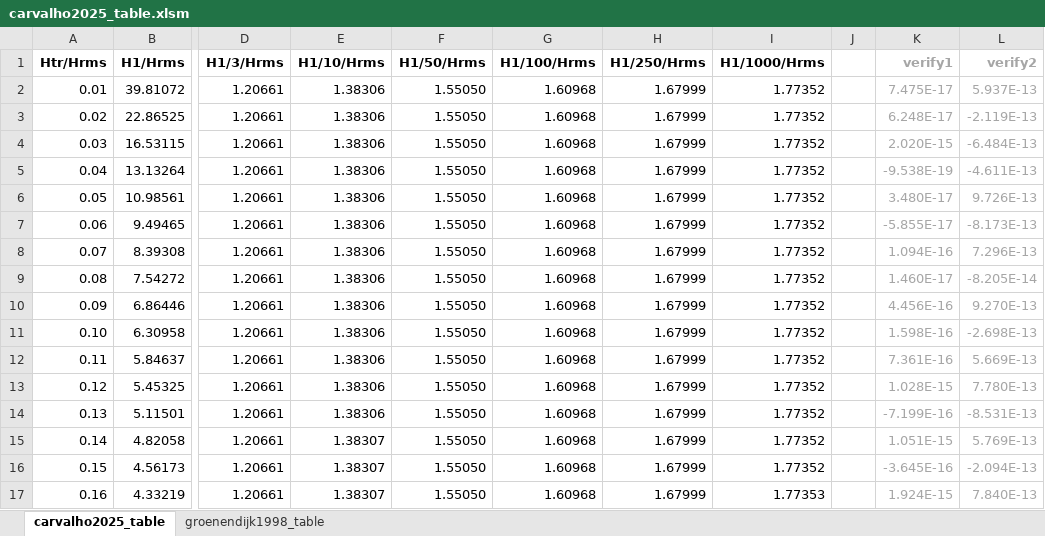
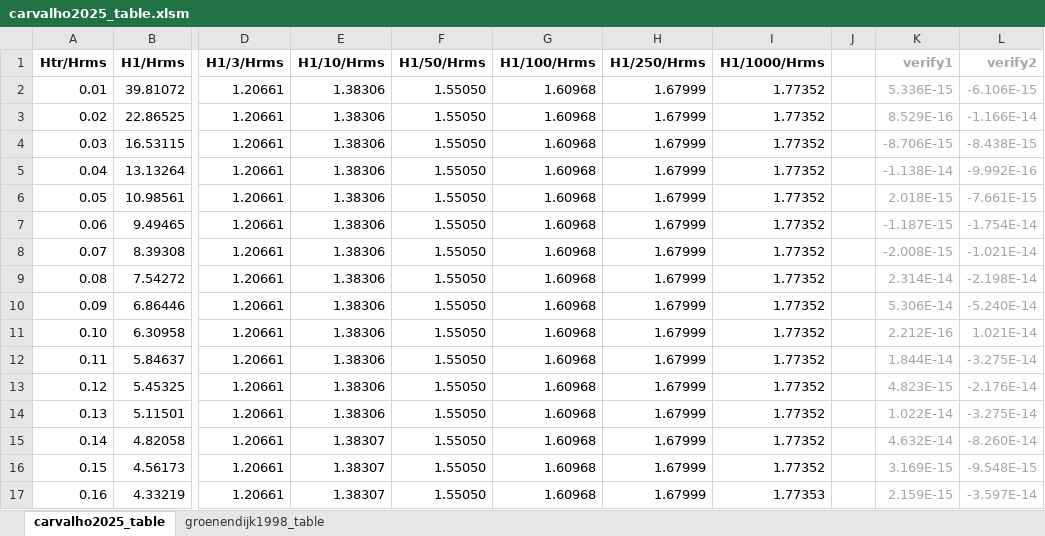
Before and after one commit to ricbencar/shallow-water-waves, an Excel workbook: carvalho2025_table.xlsm, sheet carvalho2025_table, drawn as a sheet; only a part is shown, gaps mark what is left out; values as stored, in another font and other column widths than the file's, no borders; the diff covers the shown part only; the diff names each change by its address in the sheet, - before the commit and + after, or states it on an @@ line.

Commit message:
Add files via upload

```diff
--- a/carvalho2025_table.xlsm (sheet carvalho2025_table)
+++ b/carvalho2025_table.xlsm (sheet carvalho2025_table)
-K2 (verify1): 7.475E-17
+K2 (verify1): 5.336E-15
-L2 (verify2): 5.937E-13
+L2 (verify2): -6.106E-15
-K3 (verify1): 6.248E-17
+K3 (verify1): 8.529E-16
-L3 (verify2): -2.119E-13
+L3 (verify2): -1.166E-14
-K4 (verify1): 2.020E-15
+K4 (verify1): -8.706E-15
-L4 (verify2): -6.484E-13
+L4 (verify2): -8.438E-15
-K5 (verify1): -9.538E-19
+K5 (verify1): -1.138E-14
-L5 (verify2): -4.611E-13
+L5 (verify2): -9.992E-16
-K6 (verify1): 3.480E-17
+K6 (verify1): 2.018E-15
-L6 (verify2): 9.726E-13
+L6 (verify2): -7.661E-15
-K7 (verify1): -5.855E-17
+K7 (verify1): -1.187E-15
-L7 (verify2): -8.173E-13
+L7 (verify2): -1.754E-14
-K8 (verify1): 1.094E-16
+K8 (verify1): -2.008E-15
-L8 (verify2): 7.296E-13
+L8 (verify2): -1.021E-14
-K9 (verify1): 1.460E-17
+K9 (verify1): 2.314E-14
-L9 (verify2): -8.205E-14
+L9 (verify2): -2.198E-14
-K10 (verify1): 4.456E-16
+K10 (verify1): 5.306E-14
-L10 (verify2): 9.270E-13
+L10 (verify2): -5.240E-14
-K11 (verify1): 1.598E-16
+K11 (verify1): 2.212E-16
-L11 (verify2): -2.698E-13
+L11 (verify2): 1.021E-14
-K12 (verify1): 7.361E-16
+K12 (verify1): 1.844E-14
-L12 (verify2): 5.669E-13
+L12 (verify2): -3.275E-14
-K13 (verify1): 1.028E-15
+K13 (verify1): 4.823E-15
-L13 (verify2): 7.780E-13
+L13 (verify2): -2.176E-14
-K14 (verify1): -7.199E-16
+K14 (verify1): 1.022E-14
-L14 (verify2): -8.531E-13
+L14 (verify2): -3.275E-14
-K15 (verify1): 1.051E-15
+K15 (verify1): 4.632E-14
-L15 (verify2): 5.769E-13
+L15 (verify2): -8.260E-14
-K16 (verify1): -3.645E-16
+K16 (verify1): 3.169E-15
-L16 (verify2): -2.094E-13
+L16 (verify2): -9.548E-15
-K17 (verify1): 1.924E-15
+K17 (verify1): 2.159E-15
-L17 (verify2): 7.840E-13
+L17 (verify2): -3.597E-14
```
Also changed, not shown: 668 edited cells elsewhere in this sheet.
